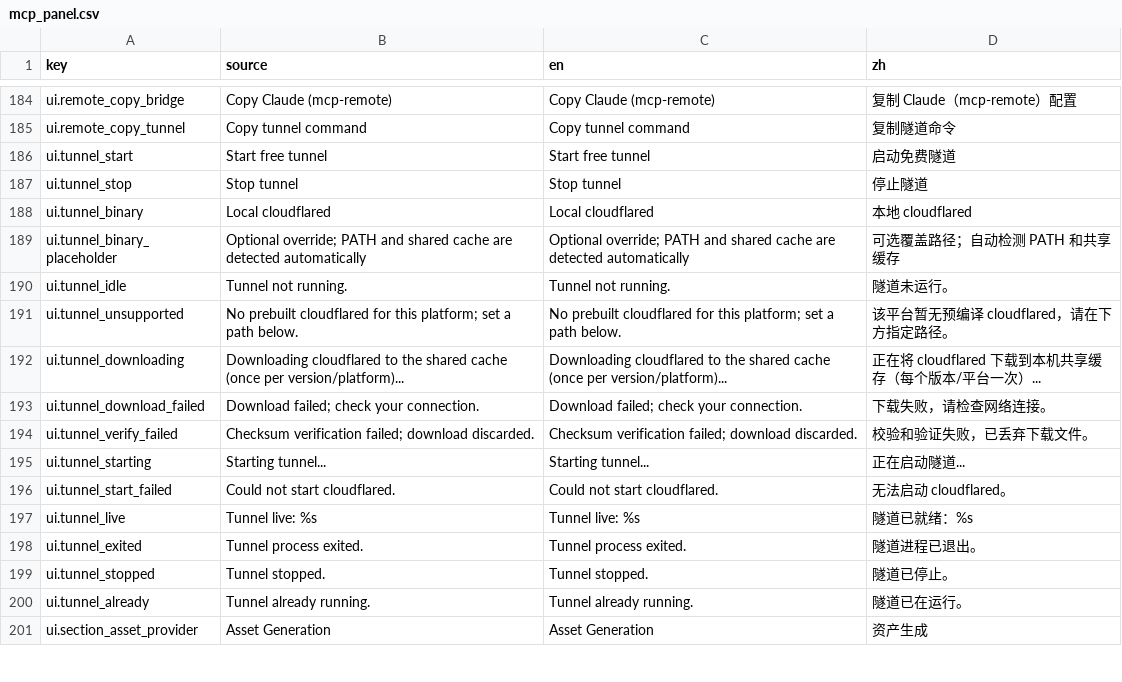
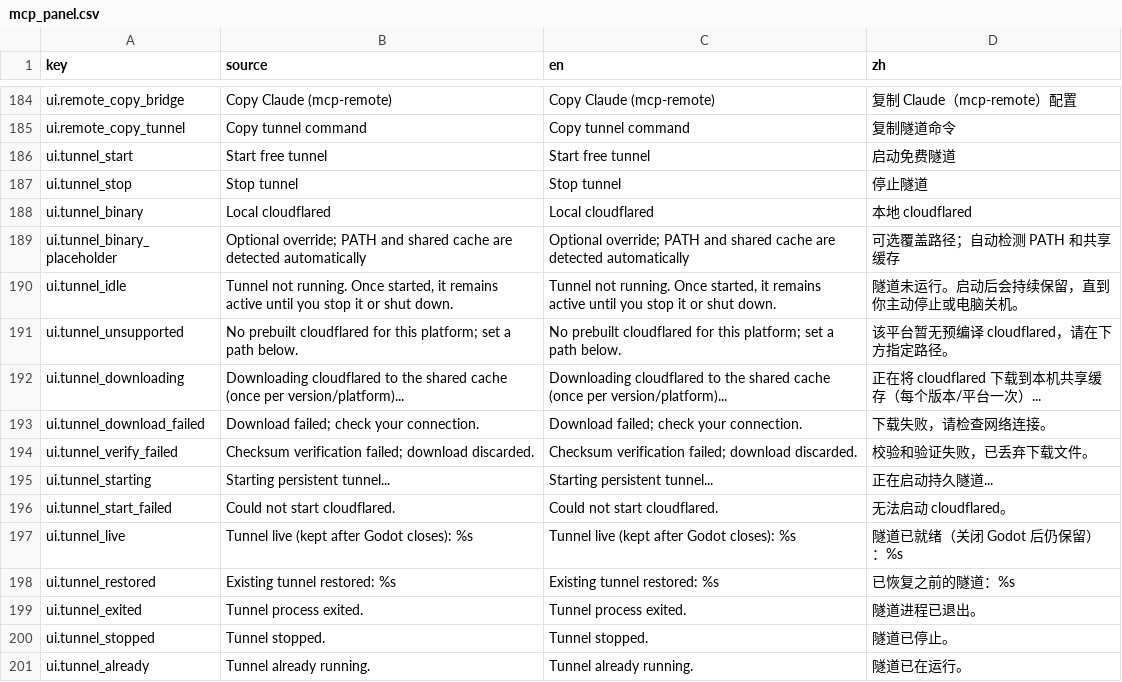
Before and after one commit to xianyu0514/GodotMcp-XY, a CSV file: addons/godot_mcp/translations/mcp_panel.csv, drawn as a sheet; only a part is shown, gaps mark what is left out; the shorter side is filled out with more unchanged rows.

Commit message:
fix: persist Cloudflare tunnels across editor restarts

```diff
--- a/addons/godot_mcp/translations/mcp_panel.csv
+++ b/addons/godot_mcp/translations/mcp_panel.csv
@@ -189,3 +189,3 @@ ui.tunnel_binary,Local cloudflared,Local cloudflared,本地 cloudflared
 ui.tunnel_binary_placeholder,Optional override; PATH and shared cache are detected automatically,Optional override; PATH and shared cache are detected automatically,可选覆盖路径；自动检测 PATH 和共享缓存
-ui.tunnel_idle,Tunnel not running.,Tunnel not running.,隧道未运行。
+ui.tunnel_idle,"Tunnel not running. Once started, it remains active until you stop it or shut down.","Tunnel not running. Once started, it remains active until you stop it or shut down.","隧道未运行。启动后会持续保留，直到你主动停止或电脑关机。"
 ui.tunnel_unsupported,No prebuilt cloudflared for this platform; set a path below.,No prebuilt cloudflared for this platform; set a path below.,该平台暂无预编译 cloudflared，请在下方指定路径。
@@ -194,5 +194,6 @@ ui.tunnel_download_failed,Download failed; check your connection.,Download faile
 ui.tunnel_verify_failed,Checksum verification failed; download discarded.,Checksum verification failed; download discarded.,校验和验证失败，已丢弃下载文件。
-ui.tunnel_starting,Starting tunnel...,Starting tunnel...,正在启动隧道...
+ui.tunnel_starting,Starting persistent tunnel...,Starting persistent tunnel...,正在启动持久隧道...
 ui.tunnel_start_failed,Could not start cloudflared.,Could not start cloudflared.,无法启动 cloudflared。
-ui.tunnel_live,Tunnel live: %s,Tunnel live: %s,隧道已就绪：%s
+ui.tunnel_live,"Tunnel live (kept after Godot closes): %s","Tunnel live (kept after Godot closes): %s","隧道已就绪（关闭 Godot 后仍保留）：%s"
+ui.tunnel_restored,Existing tunnel restored: %s,Existing tunnel restored: %s,已恢复之前的隧道：%s
 ui.tunnel_exited,Tunnel process exited.,Tunnel process exited.,隧道进程已退出。
```
Also changed, not shown: 7 other files.
